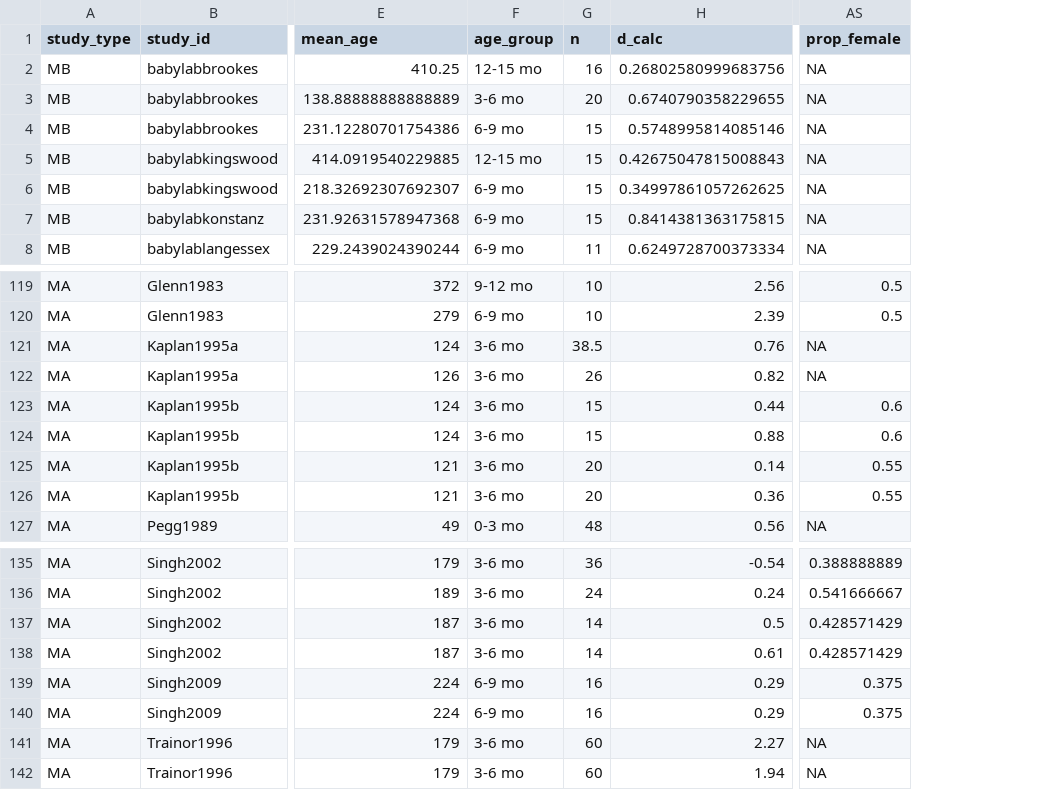
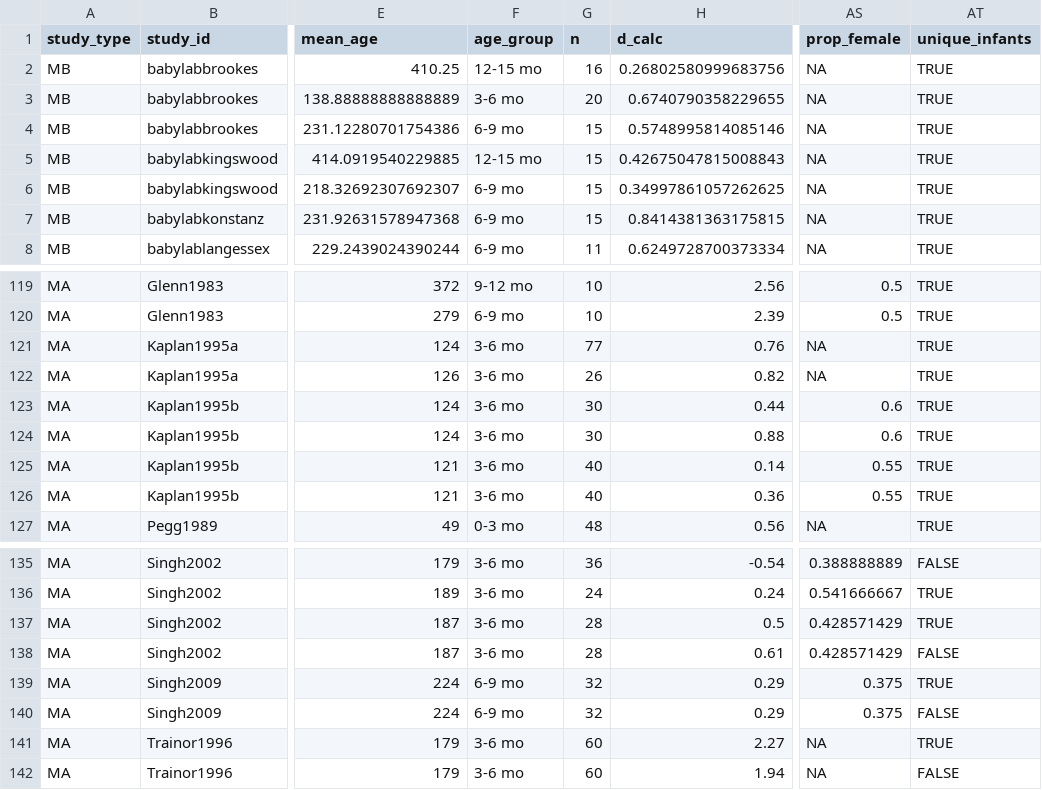
Before and after one commit to christinabergmann/IDSPreference_ManyBabiesMeta, a CSV file: data/mb_ma_combined.csv, drawn as a sheet; only a part is shown, gaps mark what is left out; the diff names each change by its address in the sheet, - before the commit and + after, or states it on an @@ line.

Commit message:
make unique_infants var for n-counting

```diff
--- a/data/mb_ma_combined.csv
+++ b/data/mb_ma_combined.csv
+column AT (unique_infants), rows 2-8: all TRUE; rows 119-127: all TRUE; rows 135-142: FALSE | TRUE | TRUE | FALSE | TRUE | FALSE | TRUE | FALSE
-G121 (n): 38.5
+G121 (n): 77
-G123:G124 (n): 15
+G123:G124 (n): 30
-G125:G126 (n): 20
+G125:G126 (n): 40
-G137:G138 (n): 14
+G137:G138 (n): 28
-G139:G140 (n): 16
+G139:G140 (n): 32
```
Also changed, not shown: data/ma_data_tidy.csv, 2 other files.
